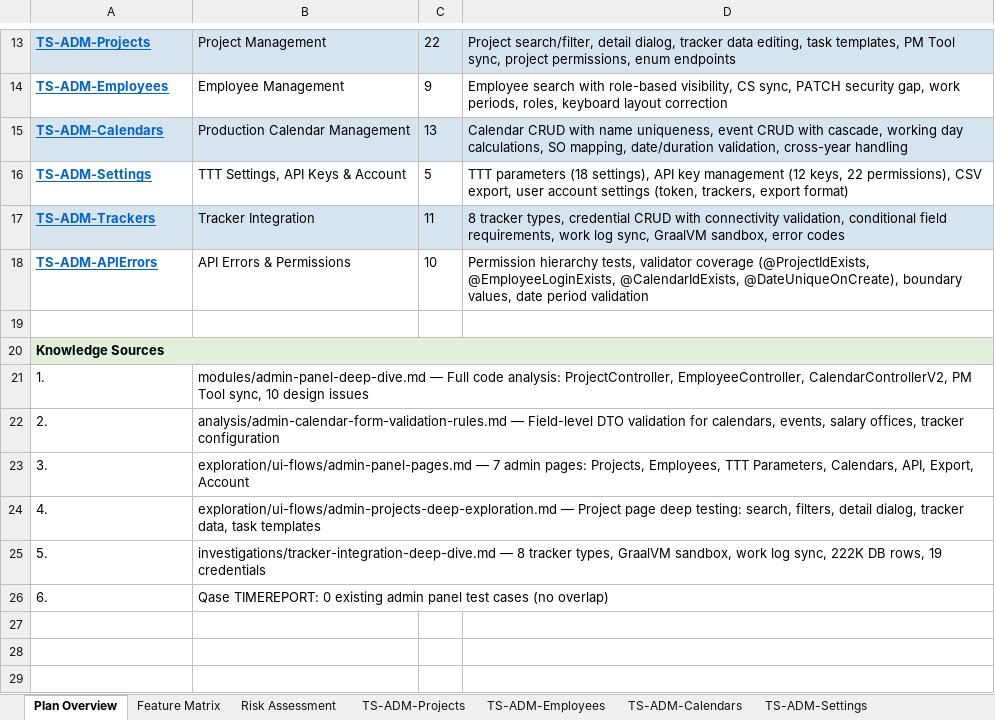
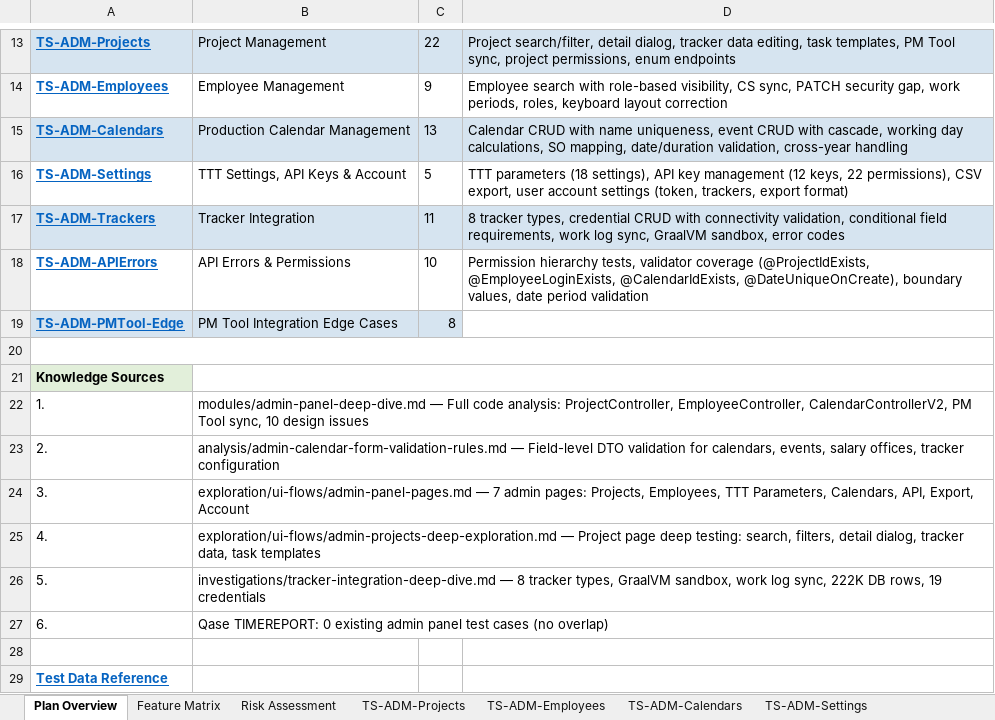
Before and after one commit to midas44/ttt-expert-v1, an Excel workbook: expert-system/output/admin/admin.xlsx, sheet Plan Overview, drawn as a sheet; only a part is shown, gaps mark what is left out; values as stored, in another font and other column widths than the file's, no borders; removed rows and columns are numbered as before the commit, all else as after; the diff names each change by its address in the sheet, - before the commit and + after, or states it on an @@ line.

```diff
--- a/expert-system/output/admin/admin.xlsx (sheet Plan Overview)
+++ b/expert-system/output/admin/admin.xlsx (sheet Plan Overview)
+row 19: TS-ADM-PMTool-Edge | PM Tool Integration Edge Cases | 8
+A20:D20 merged
-A20:D20 merged
+B21:D21 merged
-B26:D26 merged
+row 28: (empty)
+row 29: Test Data Reference
```
Also changed, not shown: sheet Feature Matrix, sheet Risk Assessment, other sheet tabs, expert-system/output/accounting/accounting.xlsx, expert-system/output/security/security.xlsx, 49 other files.
